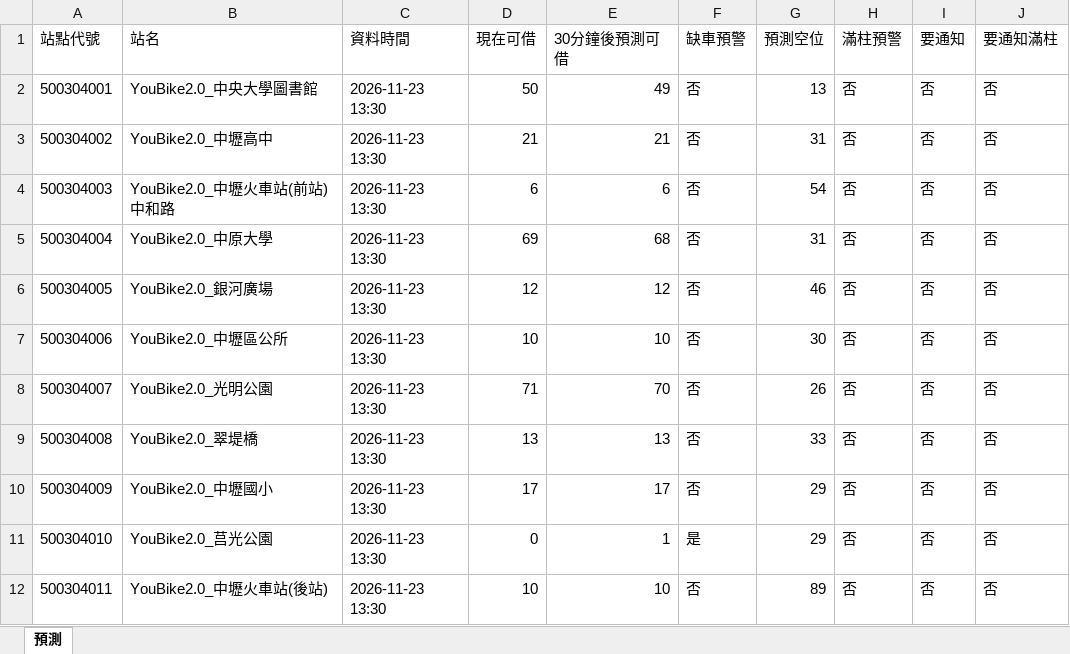
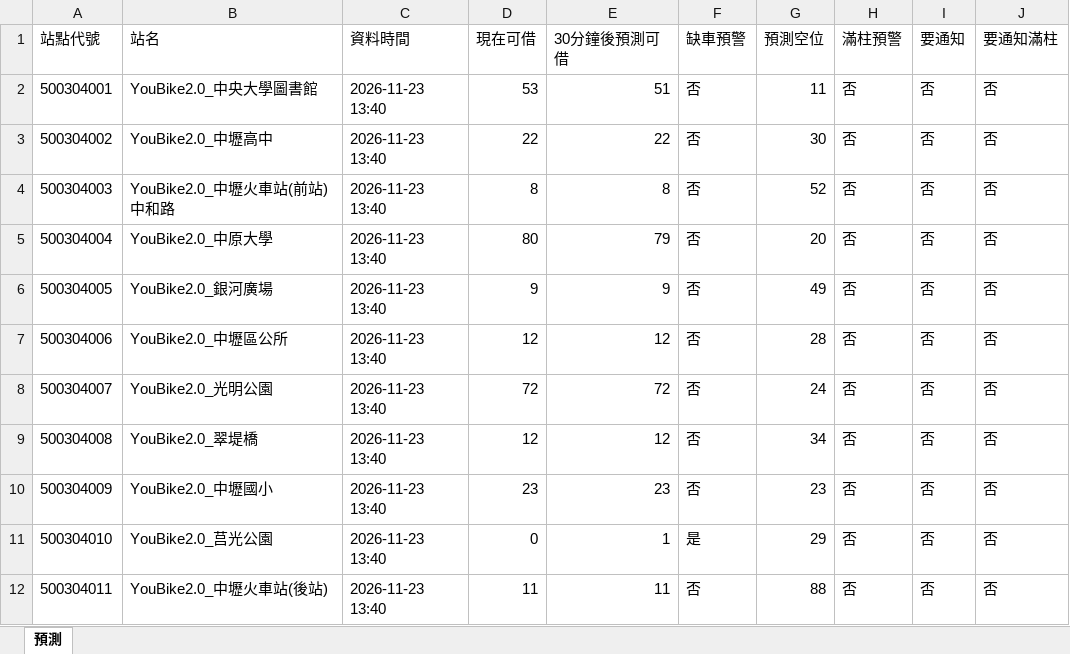
Before and after one commit to MingWei174/ncu-youbike, an Excel workbook: predictions.xlsx, sheet 預測, drawn as a sheet; only a part is shown; values as stored, in another font and other column widths than the file's, no borders; table styles not drawn; the diff covers the shown part only; the diff names each change by its address in the sheet, - before the commit and + after, or states it on an @@ line.

```diff
--- a/predictions.xlsx (sheet 預測)
+++ b/predictions.xlsx (sheet 預測)
-C2:C12 (資料時間): 2026-11-23 13:30
+C2:C12 (資料時間): 2026-11-23 13:40
-D2 (現在可借): 50
+D2 (現在可借): 53
-E2 (30分鐘後預測可借): 49
+E2 (30分鐘後預測可借): 51
-G2 (預測空位): 13
+G2 (預測空位): 11
-D3 (現在可借): 21
+D3 (現在可借): 22
-E3 (30分鐘後預測可借): 21
+E3 (30分鐘後預測可借): 22
-G3 (預測空位): 31
+G3 (預測空位): 30
-D4 (現在可借): 6
+D4 (現在可借): 8
-E4 (30分鐘後預測可借): 6
+E4 (30分鐘後預測可借): 8
-G4 (預測空位): 54
+G4 (預測空位): 52
-D5 (現在可借): 69
+D5 (現在可借): 80
-E5 (30分鐘後預測可借): 68
+E5 (30分鐘後預測可借): 79
-G5 (預測空位): 31
+G5 (預測空位): 20
-D6 (現在可借): 12
+D6 (現在可借): 9
-E6 (30分鐘後預測可借): 12
+E6 (30分鐘後預測可借): 9
-G6 (預測空位): 46
+G6 (預測空位): 49
-D7 (現在可借): 10
+D7 (現在可借): 12
-E7 (30分鐘後預測可借): 10
+E7 (30分鐘後預測可借): 12
-G7 (預測空位): 30
+G7 (預測空位): 28
-D8 (現在可借): 71
+D8 (現在可借): 72
-E8 (30分鐘後預測可借): 70
+E8 (30分鐘後預測可借): 72
-G8 (預測空位): 26
+G8 (預測空位): 24
-D9 (現在可借): 13
+D9 (現在可借): 12
-E9 (30分鐘後預測可借): 13
+E9 (30分鐘後預測可借): 12
-G9 (預測空位): 33
+G9 (預測空位): 34
-D10 (現在可借): 17
+D10 (現在可借): 23
-E10 (30分鐘後預測可借): 17
+E10 (30分鐘後預測可借): 23
-G10 (預測空位): 29
+G10 (預測空位): 23
-D12 (現在可借): 10
+D12 (現在可借): 11
-E12 (30分鐘後預測可借): 10
+E12 (30分鐘後預測可借): 11
-G12 (預測空位): 89
+G12 (預測空位): 88
```
Also changed, not shown: 462 edited cells elsewhere in this sheet, 3 other files.
